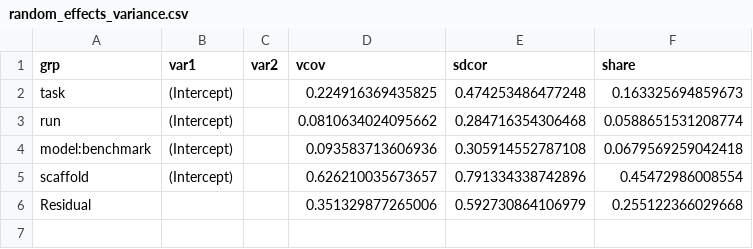
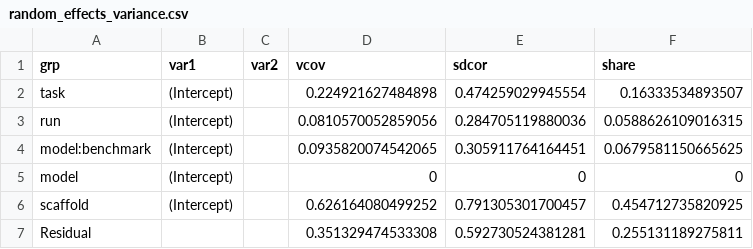
Before and after one commit to EmmaShedden/hal-extension, a CSV file: results/ext2_runtime/random_effects_variance.csv, drawn as a sheet.

```diff
--- a/results/ext2_runtime/random_effects_variance.csv
+++ b/results/ext2_runtime/random_effects_variance.csv
@@ -1,6 +1,7 @@
 grp,var1,var2,vcov,sdcor,share
-task,(Intercept),,0.224916369435825,0.474253486477248,0.163325694859673
-run,(Intercept),,0.0810634024095662,0.284716354306468,0.0588651531208774
-model:benchmark,(Intercept),,0.093583713606936,0.305914552787108,0.0679569259042418
-scaffold,(Intercept),,0.626210035673657,0.791334338742896,0.45472986008554
-Residual,,,0.351329877265006,0.592730864106979,0.255122366029668
+task,(Intercept),,0.224921627484898,0.474259029945554,0.16333534893507
+run,(Intercept),,0.0810570052859056,0.284705119880036,0.0588626109016315
+model:benchmark,(Intercept),,0.0935820074542065,0.305911764164451,0.0679581150665625
+model,(Intercept),,0,0,0
+scaffold,(Intercept),,0.626164080499252,0.791305301700457,0.454712735820925
+Residual,,,0.351329474533308,0.592730524381281,0.255131189275811
```
Also changed, not shown: results/ext2_runtime/candidate_metrics.csv, results/latent/model_ability.csv, 21 other files.
